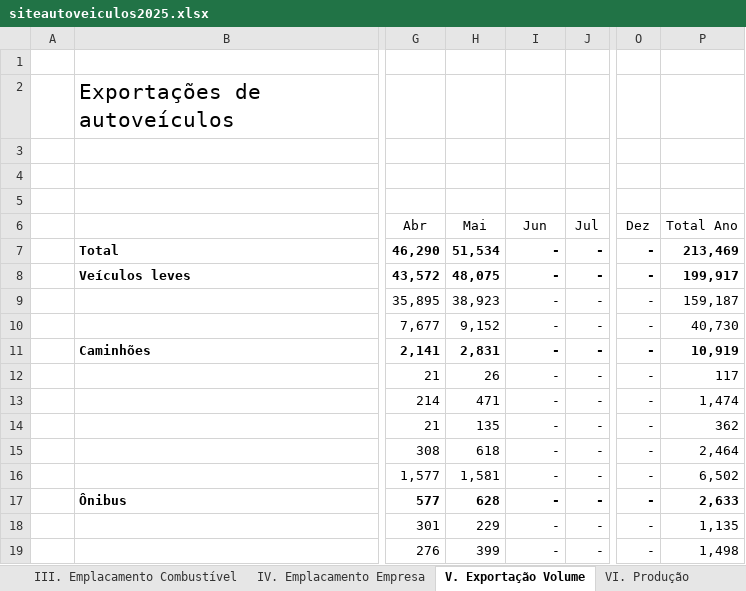
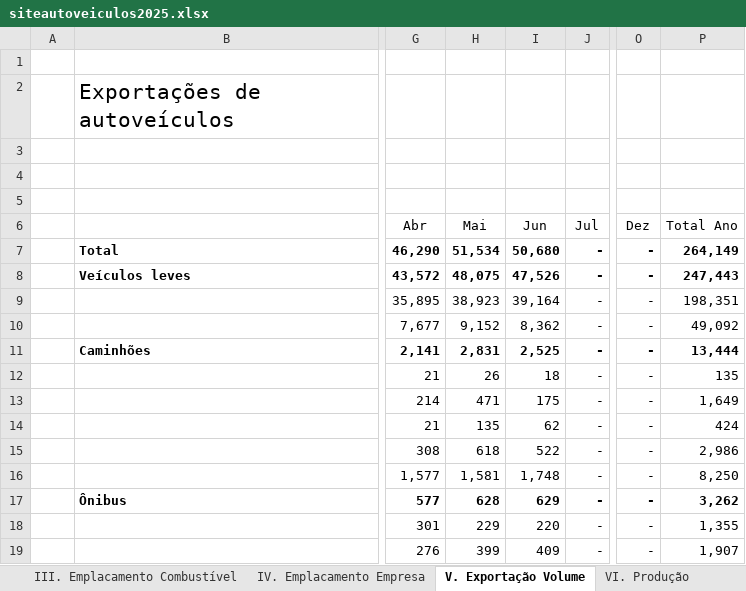
Before and after one commit to GabrielBright/Dashboard_Producao_E_Vendas, an Excel workbook: siteautoveiculos2025.xlsx, sheet V. Exportação Volume, drawn as a sheet; only a part is shown, gaps mark what is left out; values as stored, in another font and other column widths than the file's, no borders; the diff names each change by its address in the sheet, - before the commit and + after, or states it on an @@ line.

```diff
--- a/siteautoveiculos2025.xlsx (sheet V. Exportação Volume)
+++ b/siteautoveiculos2025.xlsx (sheet V. Exportação Volume)
-I7 (Jun): -
+I7 (Jun): 50,680
-P7 (Total Ano): 213,469
+P7 (Total Ano): 264,149
-I8 (Jun): -
+I8 (Jun): 47,526
-P8 (Total Ano): 199,917
+P8 (Total Ano): 247,443
-I9 (Jun): -
+I9 (Jun): 39,164
-P9 (Total Ano): 159,187
+P9 (Total Ano): 198,351
-I10 (Jun): -
+I10 (Jun): 8,362
-P10 (Total Ano): 40,730
+P10 (Total Ano): 49,092
-I11 (Jun): -
+I11 (Jun): 2,525
-P11 (Total Ano): 10,919
+P11 (Total Ano): 13,444
-I12 (Jun): -
+I12 (Jun): 18
-P12 (Total Ano): 117
+P12 (Total Ano): 135
-I13 (Jun): -
+I13 (Jun): 175
-P13 (Total Ano): 1,474
+P13 (Total Ano): 1,649
-I14 (Jun): -
+I14 (Jun): 62
-P14 (Total Ano): 362
+P14 (Total Ano): 424
-I15 (Jun): -
+I15 (Jun): 522
-P15 (Total Ano): 2,464
+P15 (Total Ano): 2,986
-I16 (Jun): -
+I16 (Jun): 1,748
-P16 (Total Ano): 6,502
+P16 (Total Ano): 8,250
-I17 (Jun): -
+I17 (Jun): 629
-P17 (Total Ano): 2,633
+P17 (Total Ano): 3,262
-I18 (Jun): -
+I18 (Jun): 220
-P18 (Total Ano): 1,135
+P18 (Total Ano): 1,355
-I19 (Jun): -
+I19 (Jun): 409
-P19 (Total Ano): 1,498
+P19 (Total Ano): 1,907
```
Also changed, not shown: sheet IV. Emplacamento Empresa, sheet I. Emplacamento, sheet III. Emplacamento Combustível, sheet VI. Produção, sheet II. Emplacamento Motorização, sheet VII. Outras informações, hidden cells.
